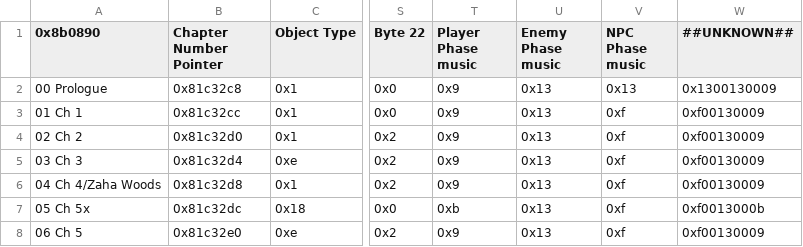
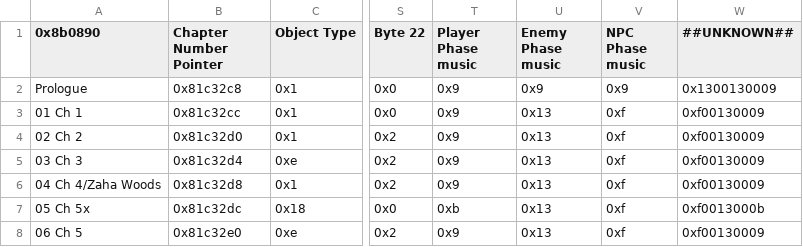
Before and after one commit to devvyyy/Devvy-Hack, a CSV file: Tables/FE8 Nightmare modules/Chapter data editor/Chapter Data Editor.csv, drawn as a sheet; only a part is shown, gaps mark what is left out; the diff names each change by its address in the sheet, - before the commit and + after, or states it on an @@ line.

```diff
--- a/Tables/FE8 Nightmare modules/Chapter data editor/Chapter Data Editor.csv
+++ b/Tables/FE8 Nightmare modules/Chapter data editor/Chapter Data Editor.csv
-A2 (0x8b0890): 00 Prologue
+A2 (0x8b0890): Prologue
-U2 (Enemy Phase music): 0x13
+U2 (Enemy Phase music): 0x9
-V2 (NPC Phase music): 0x13
+V2 (NPC Phase music): 0x9
```
Also changed, not shown: Tables/FE8 Nightmare modules/IERevamp/FE8 Effect Anim Association Editor.csv, Tables/FE8 Nightmare modules/Item editors/FE8 Item Editor.csv, 6 other files.
